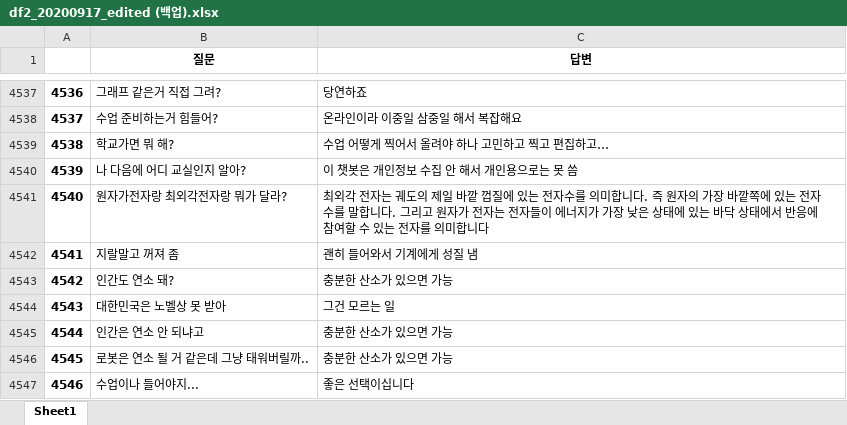
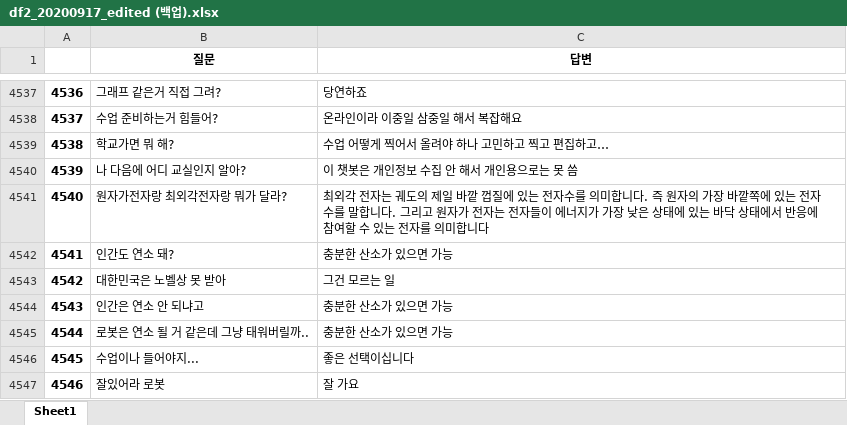
Before and after one commit to kungmo/faq_chatbot_science_3rd, an Excel workbook: data/df2_20200917_edited (백업).xlsx, sheet Sheet1, drawn as a sheet; only a part is shown, gaps mark what is left out; the shorter side is filled out with more unchanged rows; values as stored, in another font and other column widths than the file's, no borders; removed rows and columns are numbered as before the commit, all else as after; the diff covers the shown part only; the diff names each change by its address in the sheet, - before the commit and + after, or states it on an @@ line.

```diff
--- a/data/df2_20200917_edited (백업).xlsx (sheet Sheet1)
+++ b/data/df2_20200917_edited (백업).xlsx (sheet Sheet1)
-row 4542: 4541 | 지랄말고 꺼져 좀 | 괜히 들어와서 기계에게 성질 냄
@@ column A renumbered between rows 4542 and 4581 @@
```
Also changed, not shown: 43 added rows elsewhere in this sheet, data/datalog.xlsx, data/df2_20200917_edited.xlsx, 3 other files.
